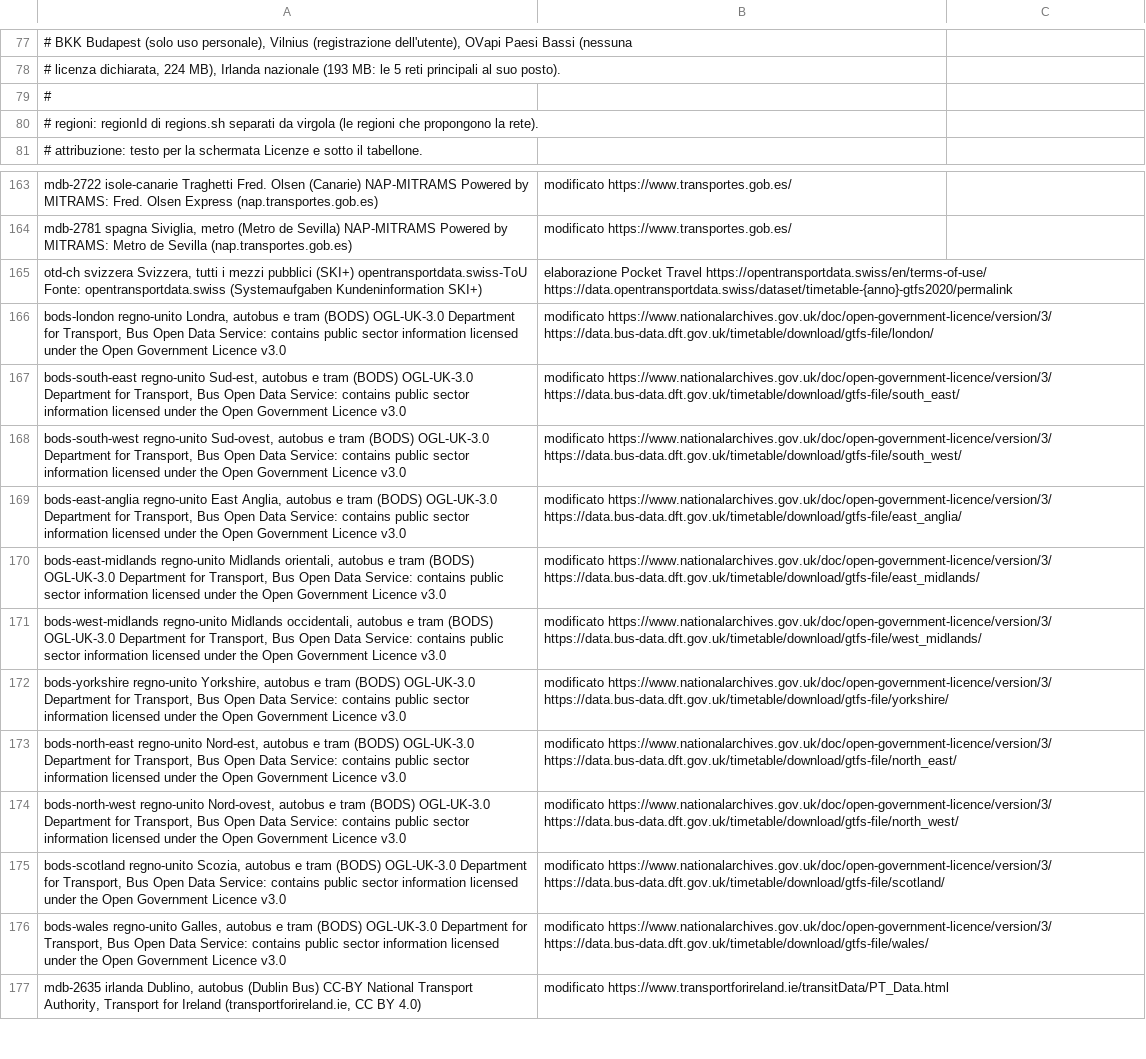
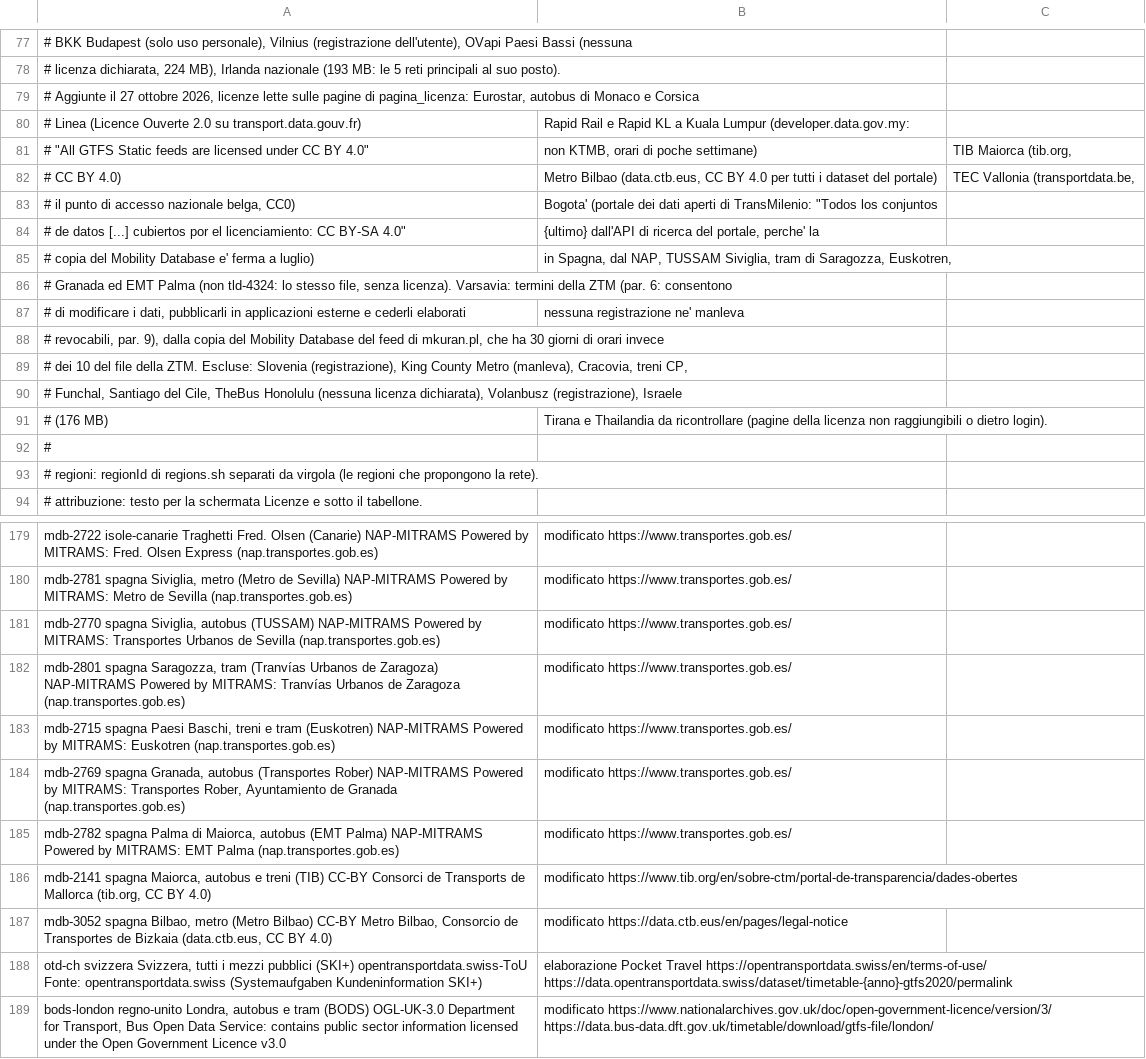
Before and after one commit to miracle091/pocket-travel, a TSV file: tools/data-pipeline/transit-feeds.tsv, drawn as a sheet; only a part is shown, gaps mark what is left out; the shorter side is filled out with more unchanged rows; the diff covers the shown part only; the diff names each change by its address in the sheet, - before the commit and + after, or states it on an @@ line.

```diff
--- a/tools/data-pipeline/transit-feeds.tsv
+++ b/tools/data-pipeline/transit-feeds.tsv
+row 79: # Aggiunte il 27 ottobre 2026, licenze lette sulle pagine di pagina_licenza: Eurostar, autobus di Monaco e Corsica
+row 80: # Linea (Licence Ouverte 2.0 su transport.data.gouv.fr) | Rapid Rail e Rapid KL a Kuala Lumpur (developer.data.gov.my:
+row 81: # "All GTFS Static feeds are licensed under CC BY 4.0" | non KTMB, orari di poche settimane) | TIB Maiorca (tib.org,
+row 82: # CC BY 4.0) | Metro Bilbao (data.ctb.eus, CC BY 4.0 per tutti i dataset del portale) | TEC Vallonia (transportdata.be,
+row 83: # il punto di accesso nazionale belga, CC0) | Bogota' (portale dei dati aperti di TransMilenio: "Todos los conjuntos
+row 84: # de datos [...] cubiertos por el licenciamiento: CC BY-SA 4.0" | {ultimo} dall'API di ricerca del portale, perche' la
+row 85: # copia del Mobility Database e' ferma a luglio) | in Spagna, dal NAP, TUSSAM Siviglia, tram di Saragozza, Euskotren,
+row 86: # Granada ed EMT Palma (non tld-4324: lo stesso file, senza licenza). Varsavia: termini della ZTM (par. 6: consentono
+row 87: # di modificare i dati, pubblicarli in applicazioni esterne e cederli elaborati | nessuna registrazione ne' manleva
+row 88: # revocabili, par. 9), dalla copia del Mobility Database del feed di mkuran.pl, che ha 30 giorni di orari invece
+row 89: # dei 10 del file della ZTM. Escluse: Slovenia (registrazione), King County Metro (manleva), Cracovia, treni CP,
+row 90: # Funchal, Santiago del Cile, TheBus Honolulu (nessuna licenza dichiarata), Volanbusz (registrazione), Israele
+row 91: # (176 MB) | Tirana e Thailandia da ricontrollare (pagine della licenza non raggiungibili o dietro login).
+row 181: mdb-2770 spagna Siviglia, autobus (TUSSAM) NAP-MITRAMS Powered by MITRAMS: Transportes Urbanos de Sevilla (nap.transportes.gob.es) | modificato https://www.transportes.gob.es/
+row 182: mdb-2801 spagna Saragozza, tram (Tranvías Urbanos de Zaragoza) NAP-MITRAMS Powered by MITRAMS: Tranvías Urbanos de Zaragoza (nap.transportes.gob.es) | modificato https://www.transportes.gob.es/
+row 183: mdb-2715 spagna Paesi Baschi, treni e tram (Euskotren) NAP-MITRAMS Powered by MITRAMS: Euskotren (nap.transportes.gob.es) | modificato https://www.transportes.gob.es/
+row 184: mdb-2769 spagna Granada, autobus (Transportes Rober) NAP-MITRAMS Powered by MITRAMS: Transportes Rober, Ayuntamiento de Granada (nap.transportes.gob.es) | modificato https://www.transportes.gob.es/
+row 185: mdb-2782 spagna Palma di Maiorca, autobus (EMT Palma) NAP-MITRAMS Powered by MITRAMS: EMT Palma (nap.transportes.gob.es) | modificato https://www.transportes.gob.es/
+row 186: mdb-2141 spagna Maiorca, autobus e treni (TIB) CC-BY Consorci de Transports de Mallorca (tib.org, CC BY 4.0) | modificato https://www.tib.org/en/sobre-ctm/portal-de-transparencia/dades-obertes
+row 187: mdb-3052 spagna Bilbao, metro (Metro Bilbao) CC-BY Metro Bilbao, Consorcio de Transportes de Bizkaia (data.ctb.eus, CC BY 4.0) | modificato https://data.ctb.eus/en/pages/legal-notice
```
Also changed, not shown: 8 added rows elsewhere in this file, 1 other file.
